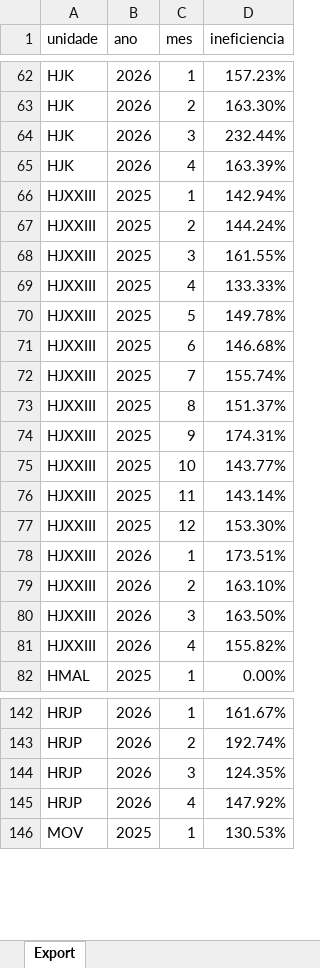
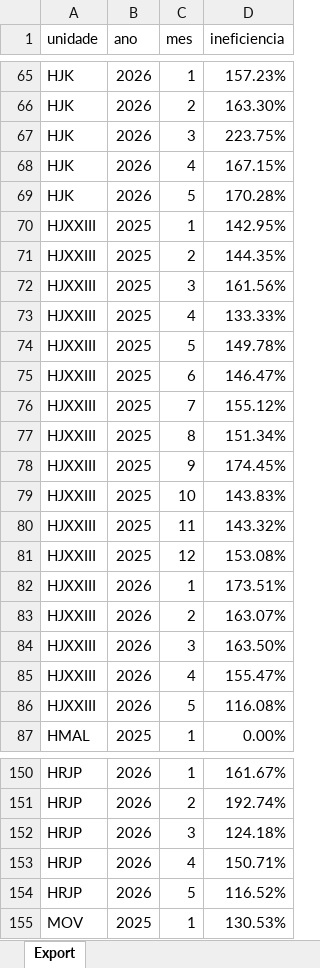
Before and after one commit to transparencia-mg/ineficiencia, an Excel workbook: upload/ineficiencia-operacional.xlsx, sheet Export, drawn as a sheet; only a part is shown, gaps mark what is left out; values as stored, in another font and other column widths than the file's, no borders; addresses are those after the commit; the diff covers the shown part only; the diff names each change by its address in the sheet, - before the commit and + after, or states it on an @@ line.

Commit message:
Carregando dados de maio/2026 DRG

```diff
--- a/upload/ineficiencia-operacional.xlsx (sheet Export)
+++ b/upload/ineficiencia-operacional.xlsx (sheet Export)
-D67 (ineficiencia): 232.44%
+D67 (ineficiencia): 223.75%
-D68 (ineficiencia): 163.39%
+D68 (ineficiencia): 167.15%
+row 69: HJK | 2026 | 5 | 170.28%
-D70 (ineficiencia): 142.94%
+D70 (ineficiencia): 142.95%
-D71 (ineficiencia): 144.24%
+D71 (ineficiencia): 144.35%
-D72 (ineficiencia): 161.55%
+D72 (ineficiencia): 161.56%
-D75 (ineficiencia): 146.68%
+D75 (ineficiencia): 146.47%
-D76 (ineficiencia): 155.74%
+D76 (ineficiencia): 155.12%
-D77 (ineficiencia): 151.37%
+D77 (ineficiencia): 151.34%
-D78 (ineficiencia): 174.31%
+D78 (ineficiencia): 174.45%
-D79 (ineficiencia): 143.77%
+D79 (ineficiencia): 143.83%
-D80 (ineficiencia): 143.14%
+D80 (ineficiencia): 143.32%
-D81 (ineficiencia): 153.30%
+D81 (ineficiencia): 153.08%
-D83 (ineficiencia): 163.10%
+D83 (ineficiencia): 163.07%
-D85 (ineficiencia): 155.82%
+D85 (ineficiencia): 155.47%
+row 86: HJXXIII | 2026 | 5 | 116.08%
-D152 (ineficiencia): 124.35%
+D152 (ineficiencia): 124.18%
-D153 (ineficiencia): 147.92%
+D153 (ineficiencia): 150.71%
+row 154: HRJP | 2026 | 5 | 116.52%
```
Also changed, not shown: 10 added rows and 27 edited cells elsewhere in this sheet.
